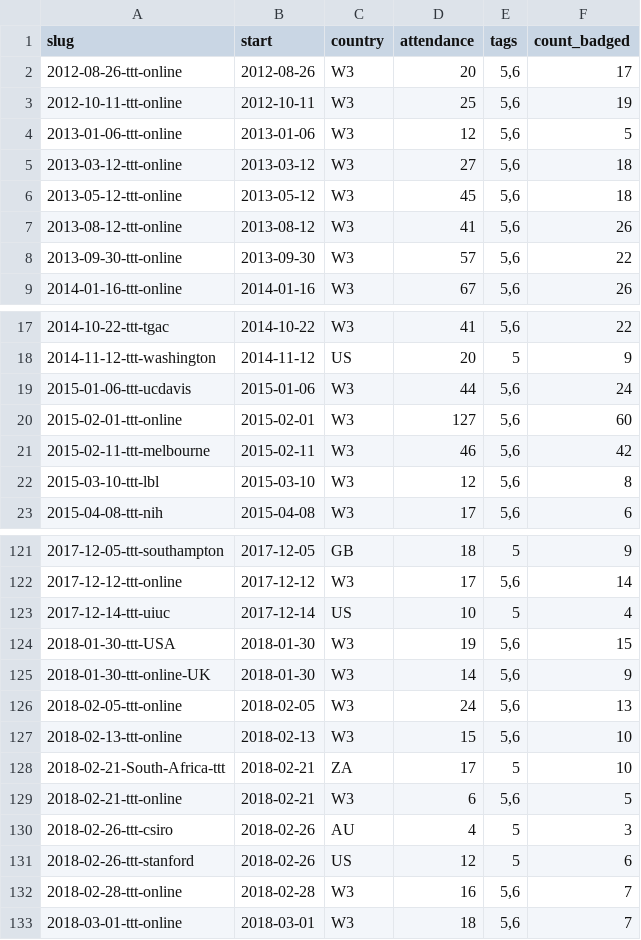
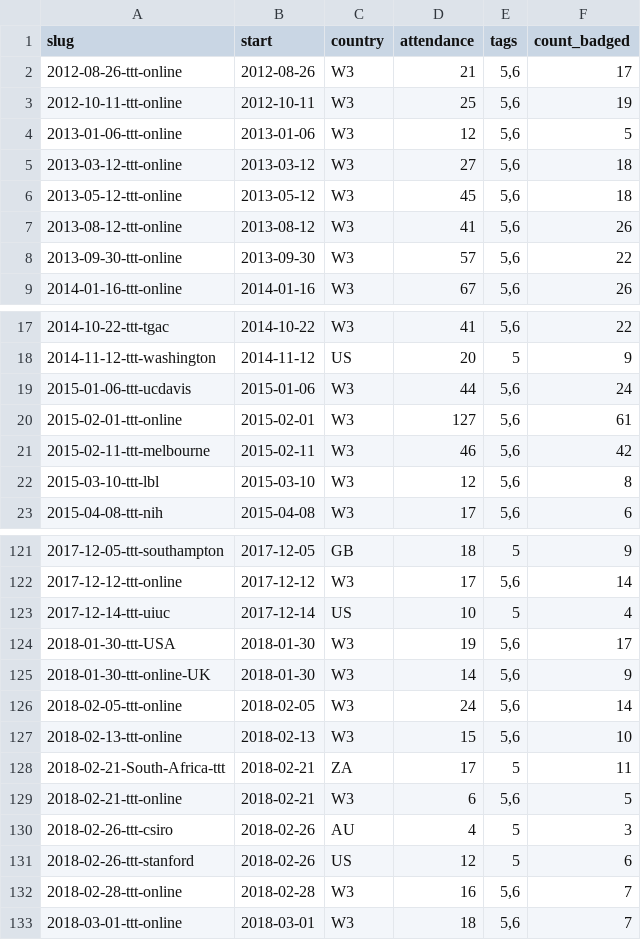
Before and after one commit to carpentries/assessment, a CSV file: programmatic-assessment/workshops/data_files/instructor_training_events.csv, drawn as a sheet; only a part is shown, gaps mark what is left out; the diff covers the shown part only.

```diff
--- a/programmatic-assessment/workshops/data_files/instructor_training_events.csv
+++ b/programmatic-assessment/workshops/data_files/instructor_training_events.csv
@@ -1,3 +1,3 @@
 slug,start,country,attendance,tags,count_badged
-2012-08-26-ttt-online,2012-08-26,W3,20,"5,6",17
+2012-08-26-ttt-online,2012-08-26,W3,21,"5,6",17
 2012-10-11-ttt-online,2012-10-11,W3,25,"5,6",19
@@ -19,3 +19,3 @@ slug,start,country,attendance,tags,count_badged
 2015-01-06-ttt-ucdavis,2015-01-06,W3,44,"5,6",24
-2015-02-01-ttt-online,2015-02-01,W3,127,"5,6",60
+2015-02-01-ttt-online,2015-02-01,W3,127,"5,6",61
 2015-02-11-ttt-melbourne,2015-02-11,W3,46,"5,6",42
@@ -123,7 +123,7 @@ slug,start,country,attendance,tags,count_badged
 2017-12-14-ttt-uiuc,2017-12-14,US,10,5,4
-2018-01-30-ttt-USA,2018-01-30,W3,19,"5,6",15
+2018-01-30-ttt-USA,2018-01-30,W3,19,"5,6",17
 2018-01-30-ttt-online-UK,2018-01-30,W3,14,"5,6",9
-2018-02-05-ttt-online,2018-02-05,W3,24,"5,6",13
+2018-02-05-ttt-online,2018-02-05,W3,24,"5,6",14
 2018-02-13-ttt-online,2018-02-13,W3,15,"5,6",10
-2018-02-21-South-Africa-ttt,2018-02-21,ZA,17,5,10
+2018-02-21-South-Africa-ttt,2018-02-21,ZA,17,5,11
 2018-02-21-ttt-online,2018-02-21,W3,6,"5,6",5
```
Also changed, not shown: 18 added rows and 35 edited cells elsewhere in this file, 1 other file.
